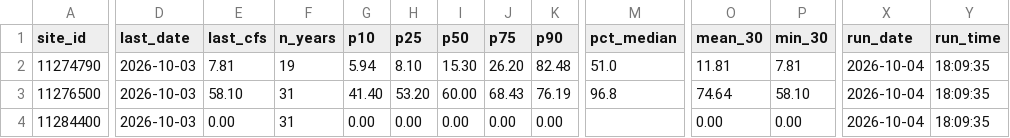
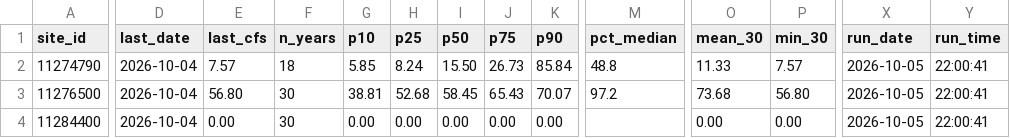
Before and after one commit to bdgroves/sierra-flow-cobol, a CSV file: results.csv, drawn as a sheet; only a part is shown, gaps mark what is left out; the diff covers the shown part only; the diff names each change by its address in the sheet, - before the commit and + after, or states it on an @@ line.

```diff
--- a/results.csv
+++ b/results.csv
-D2:D4 (last_date): 2026-10-03
+D2:D4 (last_date): 2026-10-04
-E2 (last_cfs): 7.81
+E2 (last_cfs): 7.57
-F2 (n_years): 19
+F2 (n_years): 18
-G2 (p10): 5.94
+G2 (p10): 5.85
-H2 (p25): 8.10
+H2 (p25): 8.24
-I2 (p50): 15.30
+I2 (p50): 15.50
-J2 (p75): 26.20
+J2 (p75): 26.73
-K2 (p90): 82.48
+K2 (p90): 85.84
-M2 (pct_median): 51.0
+M2 (pct_median): 48.8
-O2 (mean_30): 11.81
+O2 (mean_30): 11.33
-P2 (min_30): 7.81
+P2 (min_30): 7.57
-X2:X4 (run_date): 2026-10-04
+X2:X4 (run_date): 2026-10-05
-Y2:Y4 (run_time): 18:09:35
+Y2:Y4 (run_time): 22:00:41
-E3 (last_cfs): 58.10
+E3 (last_cfs): 56.80
-F3:F4 (n_years): 31
+F3:F4 (n_years): 30
-G3 (p10): 41.40
+G3 (p10): 38.81
-H3 (p25): 53.20
+H3 (p25): 52.68
-I3 (p50): 60.00
+I3 (p50): 58.45
-J3 (p75): 68.43
+J3 (p75): 65.43
-K3 (p90): 76.19
+K3 (p90): 70.07
-M3 (pct_median): 96.8
+M3 (pct_median): 97.2
-O3 (mean_30): 74.64
+O3 (mean_30): 73.68
-P3 (min_30): 58.10
+P3 (min_30): 56.80
```
Also changed, not shown: 79 edited cells elsewhere in this file, streamflow.csv, 2 other files.
